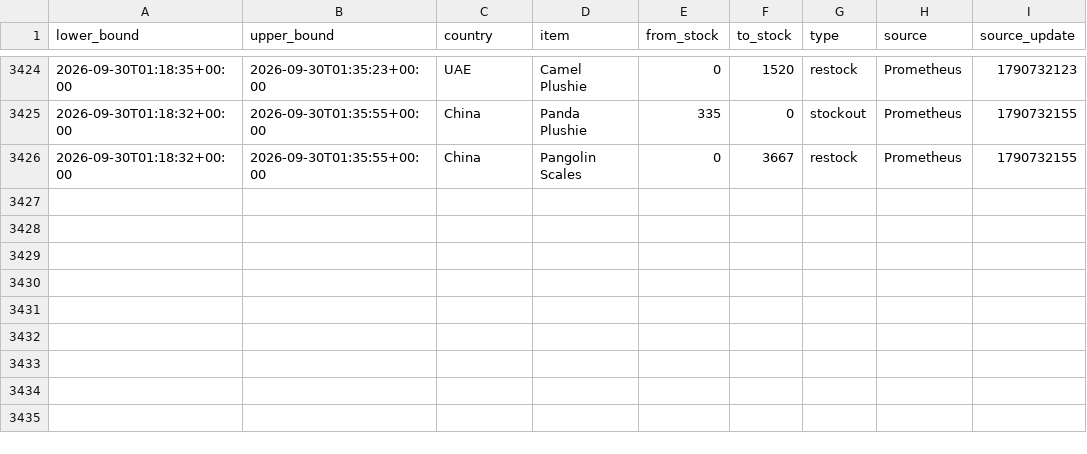
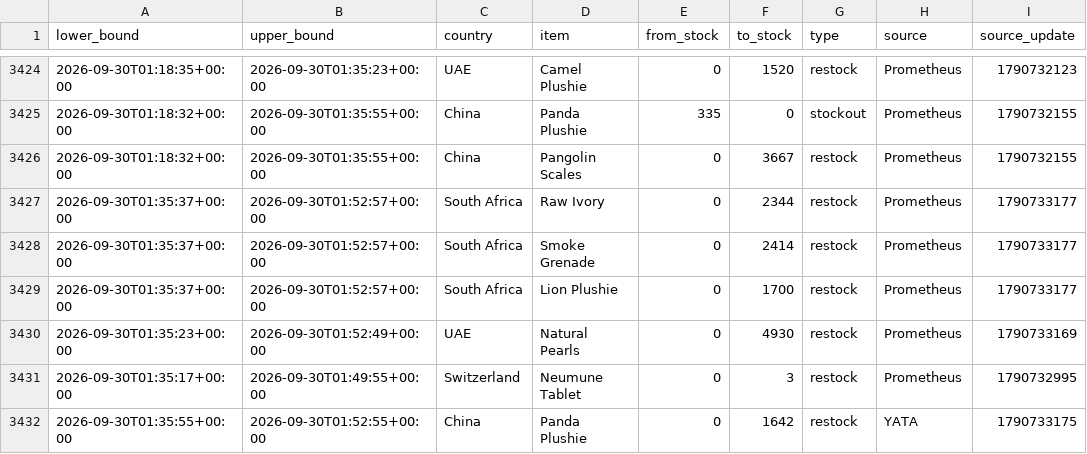
Before and after one commit to hansrsrian/Hans-data-collector, a CSV file: data/transitions.csv, drawn as a sheet; only a part is shown, gaps mark what is left out; the diff names each change by its address in the sheet, - before the commit and + after, or states it on an @@ line.

Commit message:
Data measurement

```diff
--- a/data/transitions.csv
+++ b/data/transitions.csv
+row 3427: 2026-09-30T01:35:37+00:00 | 2026-09-30T01:52:57+00:00 | South Africa | Raw Ivory | 0 | 2344 | restock | Prometheus | 1790733177
+row 3428: 2026-09-30T01:35:37+00:00 | 2026-09-30T01:52:57+00:00 | South Africa | Smoke Grenade | 0 | 2414 | restock | Prometheus | 1790733177
+row 3429: 2026-09-30T01:35:37+00:00 | 2026-09-30T01:52:57+00:00 | South Africa | Lion Plushie | 0 | 1700 | restock | Prometheus | 1790733177
+row 3430: 2026-09-30T01:35:23+00:00 | 2026-09-30T01:52:49+00:00 | UAE | Natural Pearls | 0 | 4930 | restock | Prometheus | 1790733169
+row 3431: 2026-09-30T01:35:17+00:00 | 2026-09-30T01:49:55+00:00 | Switzerland | Neumune Tablet | 0 | 3 | restock | Prometheus | 1790732995
+row 3432: 2026-09-30T01:35:55+00:00 | 2026-09-30T01:52:55+00:00 | China | Panda Plushie | 0 | 1642 | restock | YATA | 1790733175
```
Also changed, not shown: data/source_health.csv, 4 other files.
